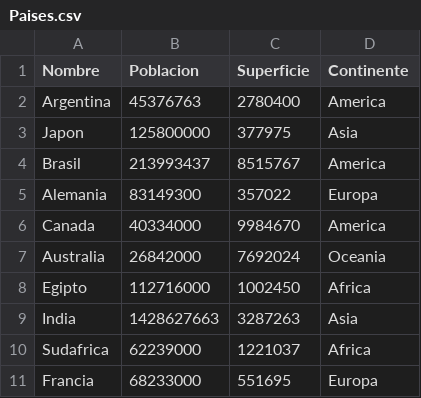
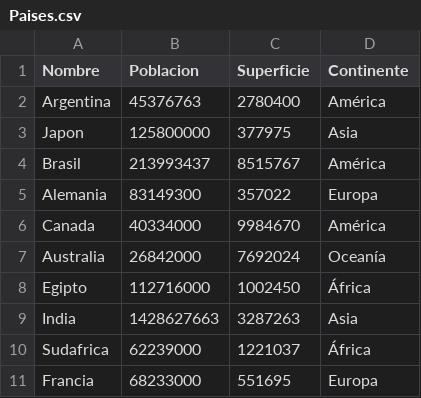
Before and after one commit to EzequielMenendez/PracticoIntegrador-Menendez-Barretto-Moron, a CSV file: Paises.csv, drawn as a sheet.

Commit message:
+Menú de continentes

```diff
--- a/Paises.csv
+++ b/Paises.csv
@@ -1,11 +1,11 @@
 Nombre;Poblacion;Superficie;Continente
-Argentina;45376763;2780400;America
+Argentina;45376763;2780400;América
 Japon;125800000;377975;Asia
-Brasil;213993437;8515767;America
+Brasil;213993437;8515767;América
 Alemania;83149300;357022;Europa
-Canada;40334000;9984670;America
-Australia;26842000;7692024;Oceania
-Egipto;112716000;1002450;Africa
+Canada;40334000;9984670;América
+Australia;26842000;7692024;Oceanía
+Egipto;112716000;1002450;África
 India;1428627663;3287263;Asia
-Sudafrica;62239000;1221037;Africa
+Sudafrica;62239000;1221037;África
 Francia;68233000;551695;Europa
```
Also changed, not shown: 2 other files.
